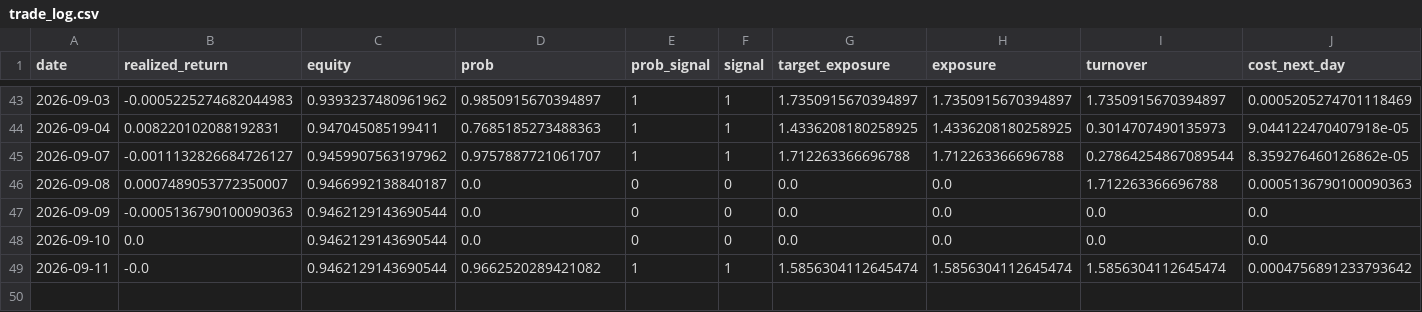
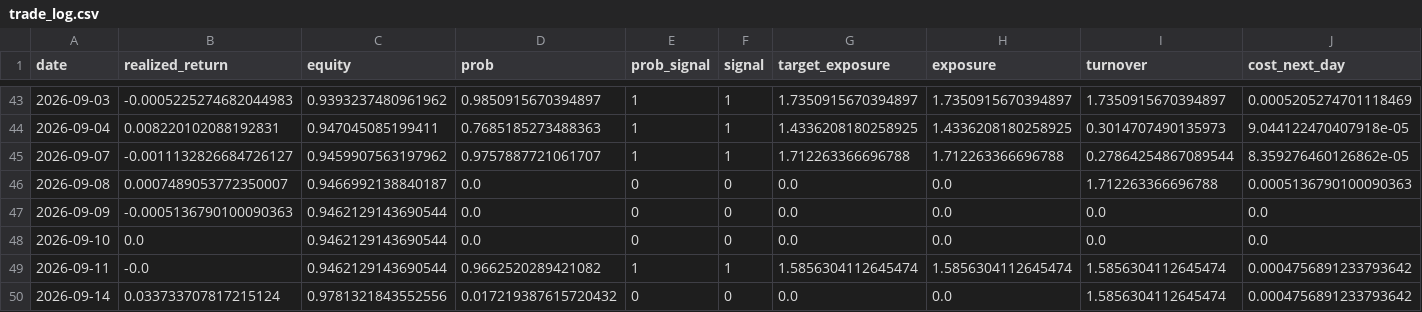
Before and after one commit to axt-22/fx-paper-trader1, a CSV file: docs/data/trade_log.csv, drawn as a sheet; only a part is shown, gaps mark what is left out; rows hold the shown columns only; the diff names each change by its address in the sheet, - before the commit and + after, or states it on an @@ line.

```diff
--- a/docs/data/trade_log.csv
+++ b/docs/data/trade_log.csv
+row 50: 2026-09-14 | 0.033733707817215124 | 0.9781321843552556 | 0.017219387615720432 | 0 | 0 | 0.0 | 0.0 | 1.5856304112645474 | 0.0004756891233793642
```
Also changed, not shown: 2 other files.
